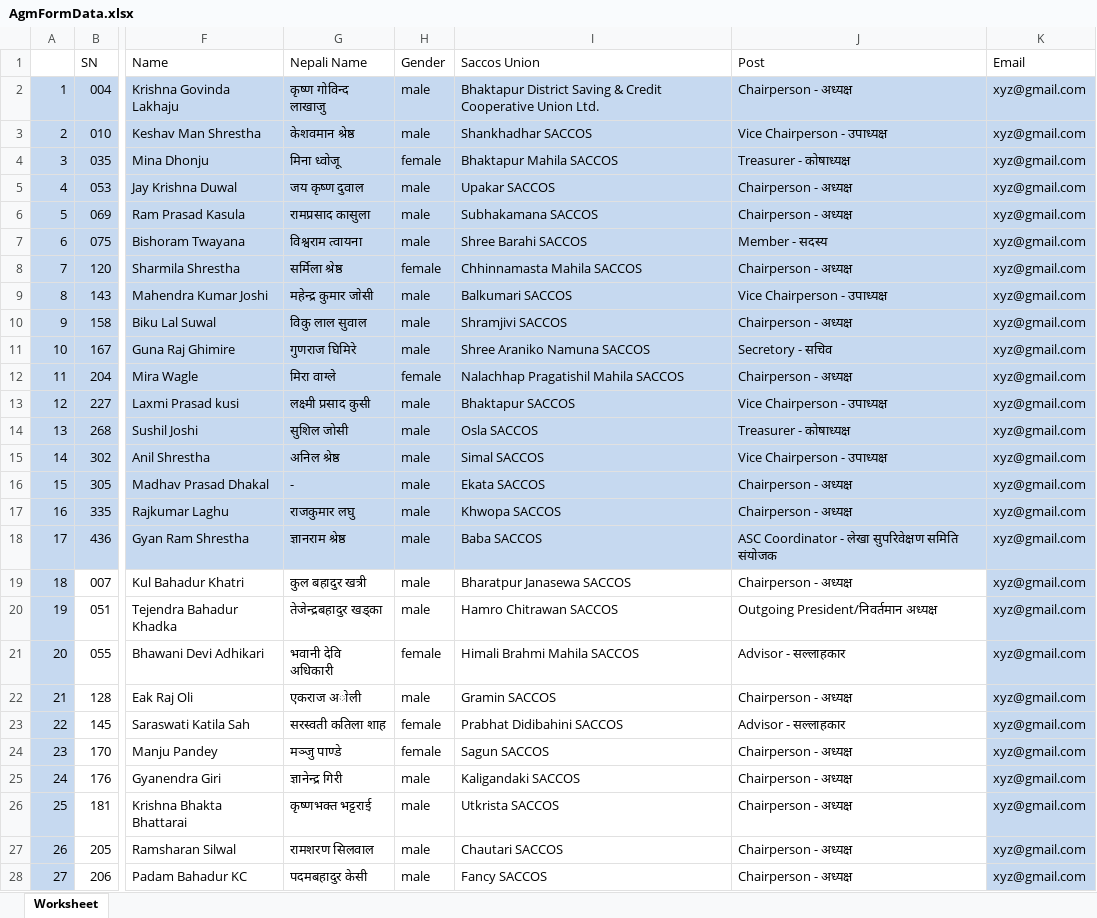
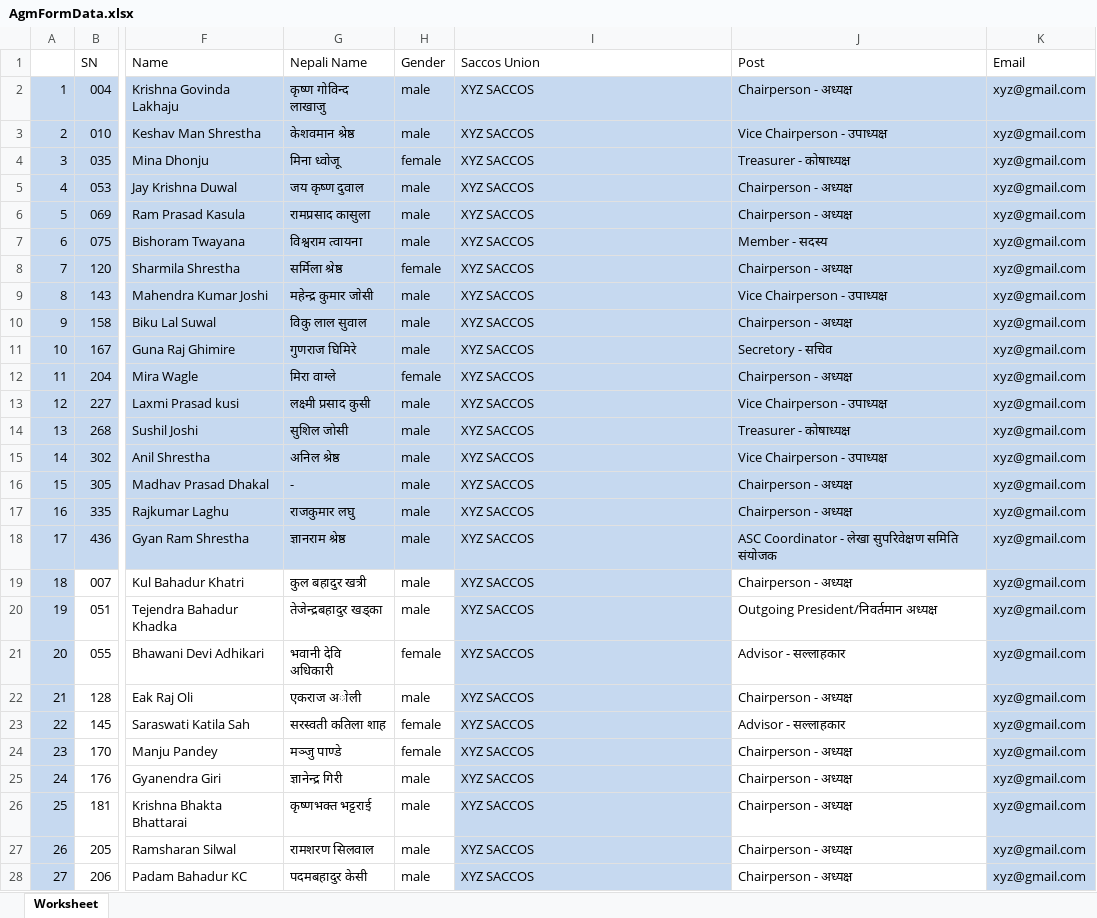
Before and after one commit to sanjiv22/Bagmati_Proscun, an Excel workbook: public/AgmFormData.xlsx, sheet Worksheet, drawn as a sheet; only a part is shown, gaps mark what is left out; values as stored, in another font and other column widths than the file's, no borders; the diff covers the shown part only; the diff names each change by its address in the sheet, - before the commit and + after, or states it on an @@ line.

Commit message:
updated sacoos information

```diff
--- a/public/AgmFormData.xlsx (sheet Worksheet)
+++ b/public/AgmFormData.xlsx (sheet Worksheet)
-I2 (Saccos Union): Bhaktapur District Saving & Credit Cooperative Union Ltd.
+I2 (Saccos Union): XYZ SACCOS
-I3 (Saccos Union): Shankhadhar SACCOS
+I3 (Saccos Union): XYZ SACCOS
-I4 (Saccos Union): Bhaktapur Mahila SACCOS
+I4 (Saccos Union): XYZ SACCOS
-I5 (Saccos Union): Upakar SACCOS
+I5 (Saccos Union): XYZ SACCOS
-I6 (Saccos Union): Subhakamana SACCOS
+I6 (Saccos Union): XYZ SACCOS
-I7 (Saccos Union): Shree Barahi SACCOS
+I7 (Saccos Union): XYZ SACCOS
-I8 (Saccos Union): Chhinnamasta Mahila SACCOS
+I8 (Saccos Union): XYZ SACCOS
-I9 (Saccos Union): Balkumari SACCOS
+I9 (Saccos Union): XYZ SACCOS
-I10 (Saccos Union): Shramjivi SACCOS
+I10 (Saccos Union): XYZ SACCOS
-I11 (Saccos Union): Shree Araniko Namuna SACCOS
+I11 (Saccos Union): XYZ SACCOS
-I12 (Saccos Union): Nalachhap Pragatishil Mahila SACCOS
+I12 (Saccos Union): XYZ SACCOS
-I13 (Saccos Union): Bhaktapur SACCOS
+I13 (Saccos Union): XYZ SACCOS
-I14 (Saccos Union): Osla SACCOS
+I14 (Saccos Union): XYZ SACCOS
-I15 (Saccos Union): Simal SACCOS
+I15 (Saccos Union): XYZ SACCOS
-I16 (Saccos Union): Ekata SACCOS
+I16 (Saccos Union): XYZ SACCOS
-I17 (Saccos Union): Khwopa SACCOS
+I17 (Saccos Union): XYZ SACCOS
-I18 (Saccos Union): Baba SACCOS
+I18 (Saccos Union): XYZ SACCOS
-I19 (Saccos Union): Bharatpur Janasewa SACCOS
+I19 (Saccos Union): XYZ SACCOS
-I19:I28 fill: none
+I19:I28 fill: #C6D9F0
-I20 (Saccos Union): Hamro Chitrawan SACCOS
+I20 (Saccos Union): XYZ SACCOS
-I21 (Saccos Union): Himali Brahmi Mahila SACCOS
+I21 (Saccos Union): XYZ SACCOS
-I22 (Saccos Union): Gramin SACCOS
+I22 (Saccos Union): XYZ SACCOS
-I23 (Saccos Union): Prabhat Didibahini SACCOS
+I23 (Saccos Union): XYZ SACCOS
-I24 (Saccos Union): Sagun SACCOS
+I24 (Saccos Union): XYZ SACCOS
-I25 (Saccos Union): Kaligandaki SACCOS
+I25 (Saccos Union): XYZ SACCOS
-I26 (Saccos Union): Utkrista SACCOS
+I26 (Saccos Union): XYZ SACCOS
-I27 (Saccos Union): Chautari SACCOS
+I27 (Saccos Union): XYZ SACCOS
-I28 (Saccos Union): Fancy SACCOS
+I28 (Saccos Union): XYZ SACCOS
```
Also changed, not shown: 430 edited cells and cell formats elsewhere in this sheet.
